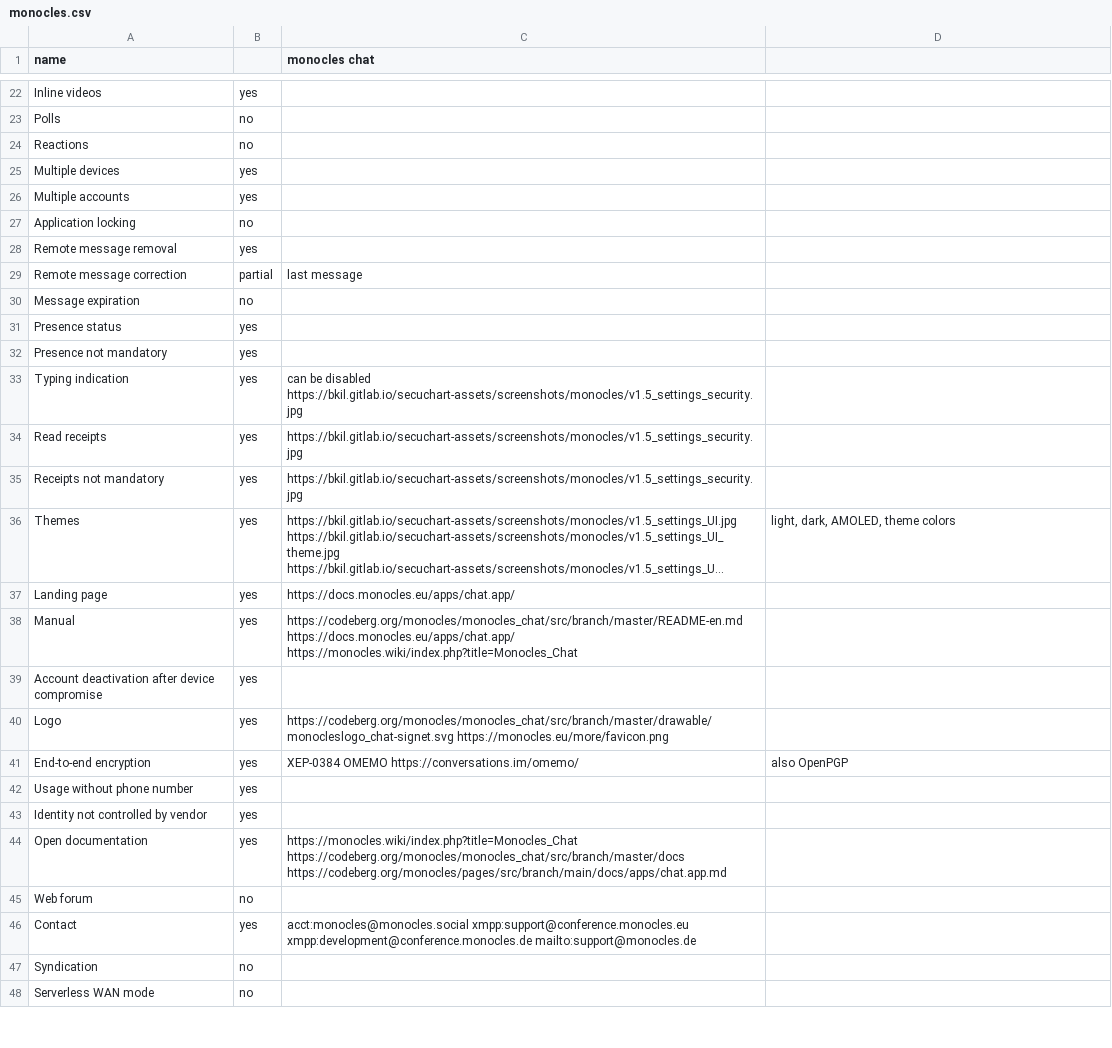
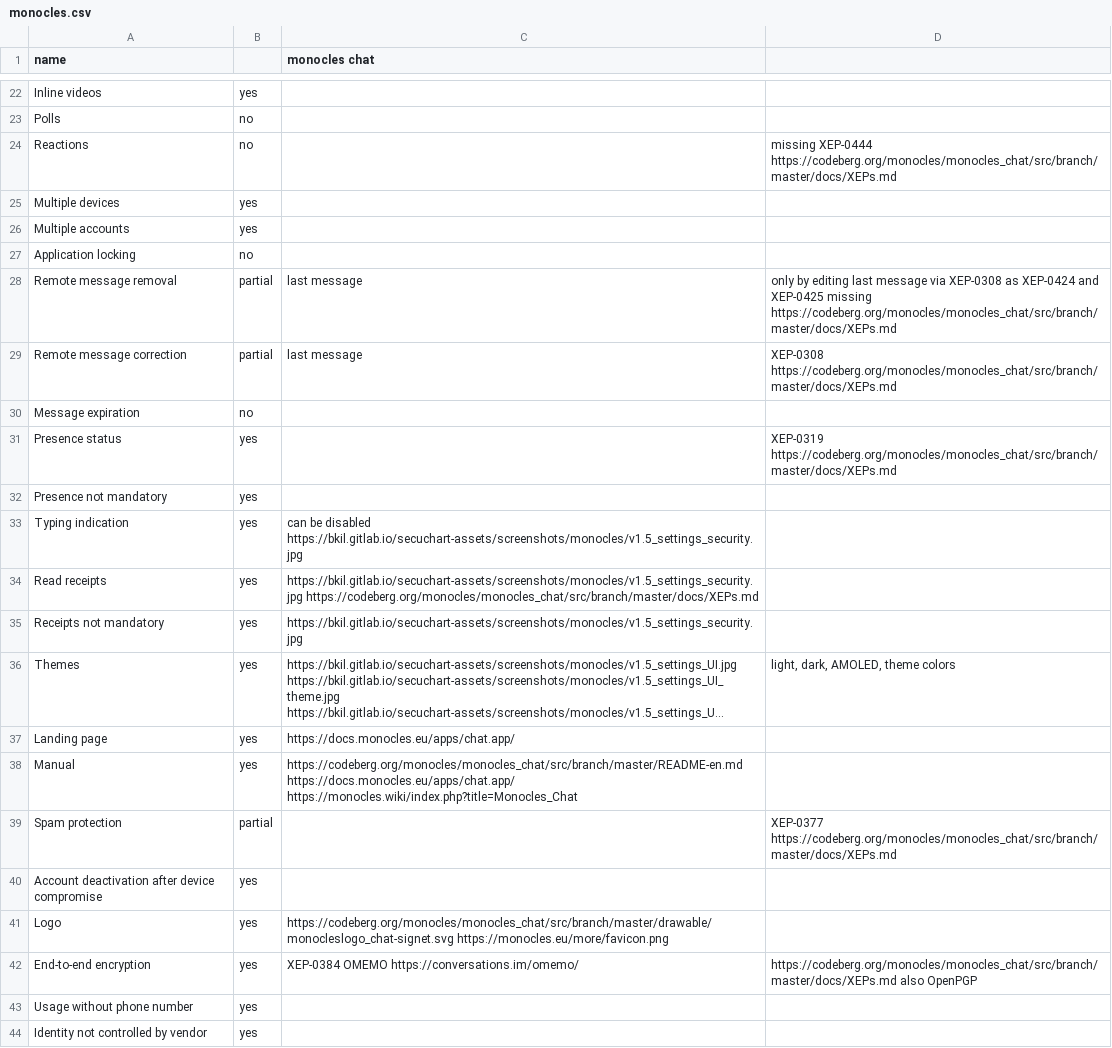
Before and after one commit to bkil/secuchart, a CSV file: data/monocles.csv, drawn as a sheet; only a part is shown, gaps mark what is left out; the shorter side is filled out with more unchanged rows; long unchanged cells end in ….

```diff
--- a/data/monocles.csv
+++ b/data/monocles.csv
@@ -23,3 +23,3 @@ Inline videos;yes;;
 Polls;no;;
-Reactions;no;;
+Reactions;no;;missing XEP-0444 https://codeberg.org/monocles/monocles_chat/src/branch/master/docs/XEPs.md
 Multiple devices;yes;;
@@ -27,9 +27,9 @@ Multiple accounts;yes;;
 Application locking;no;;
-Remote message removal;yes;;
-Remote message correction;partial;last message;
+Remote message removal;partial;last message;only by editing last message via XEP-0308 as XEP-0424 and XEP-0425 missing https://codeberg.org/monocles/monocles_chat/src/branch/master/docs/XEPs.md
+Remote message correction;partial;last message;XEP-0308 https://codeberg.org/monocles/monocles_chat/src/branch/master/docs/XEPs.md
 Message expiration;no;;
-Presence status;yes;;
+Presence status;yes;;XEP-0319 https://codeberg.org/monocles/monocles_chat/src/branch/master/docs/XEPs.md
 Presence not mandatory;yes;;
 Typing indication;yes;can be disabled https://bkil.gitlab.io/secuchart-assets/screenshots/monocles/v1.5_settings_security.jpg;
-Read receipts;yes;https://bkil.gitlab.io/secuchart-assets/screenshots/monocles/v1.5_settings_security.jpg;
+Read receipts;yes;https://bkil.gitlab.io/secuchart-assets/screenshots/monocles/v1.5_settings_security.jpg https://codeberg.org/monocles/monocles_chat/src/branch/master/docs/XEPs.md;
 Receipts not mandatory;yes;https://bkil.gitlab.io/secuchart-assets/screenshots/monocles/v1.5_settings_security.jpg;
@@ -38,5 +38,6 @@ Landing page;yes;https://docs.monocles.eu/apps/chat.app/;
 Manual;yes;https://codeberg.org/monocles/monocles_chat/src/branch/master/README-en.md https://docs.monocles.eu/apps/chat.app/ https://monocles.wiki/index.php?title=Monocles_Chat;
+Spam protection;partial;;XEP-0377 https://codeberg.org/monocles/monocles_chat/src/branch/master/docs/XEPs.md
 Account deactivation after device compromise;yes;;
 Logo;yes;https://codeberg.org/monocles/monocles_chat/src/branch/master/drawable/monocleslogo_chat-signet.svg https://monocles.eu/more/favicon.png;
-End-to-end encryption;yes;XEP-0384 OMEMO https://conversations.im/omemo/;also OpenPGP
+End-to-end encryption;yes;XEP-0384 OMEMO https://conversations.im/omemo/;https://codeberg.org/monocles/monocles_chat/src/branch/master/docs/XEPs.md also OpenPGP
 Usage without phone number;yes;;
```
Also changed, not shown: data/aTalk.csv, data/cheogram.csv, 5 other files.
